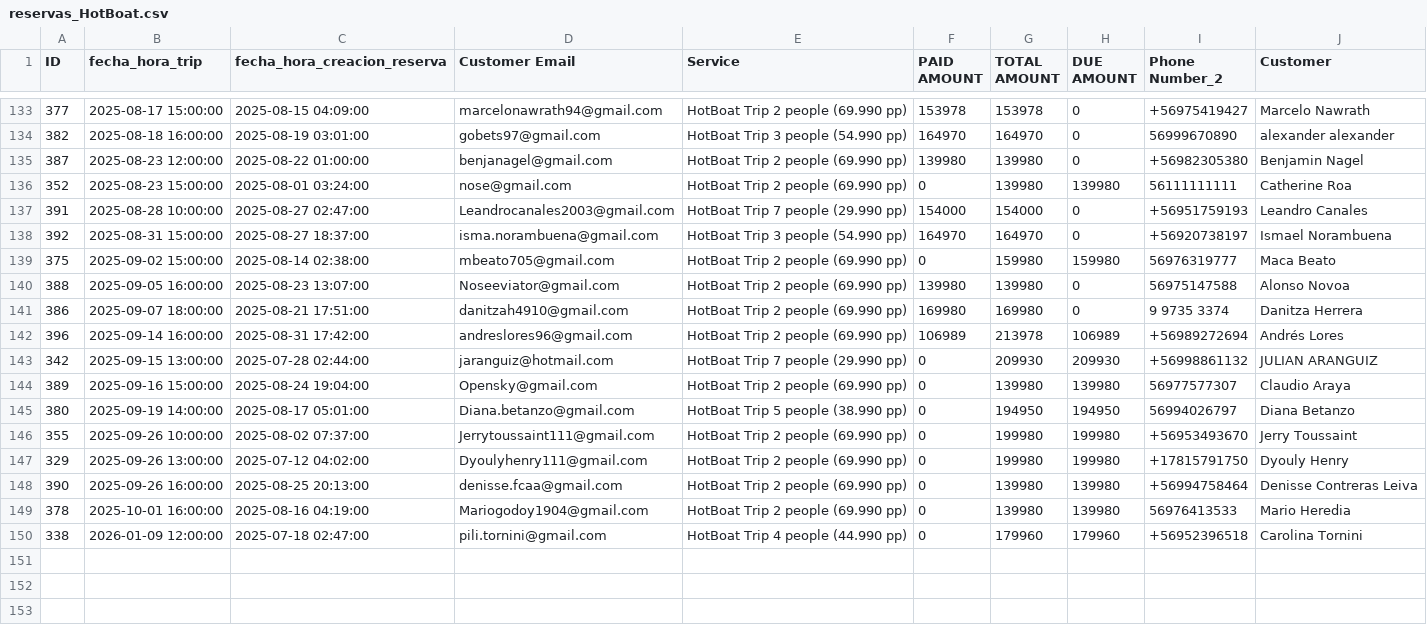
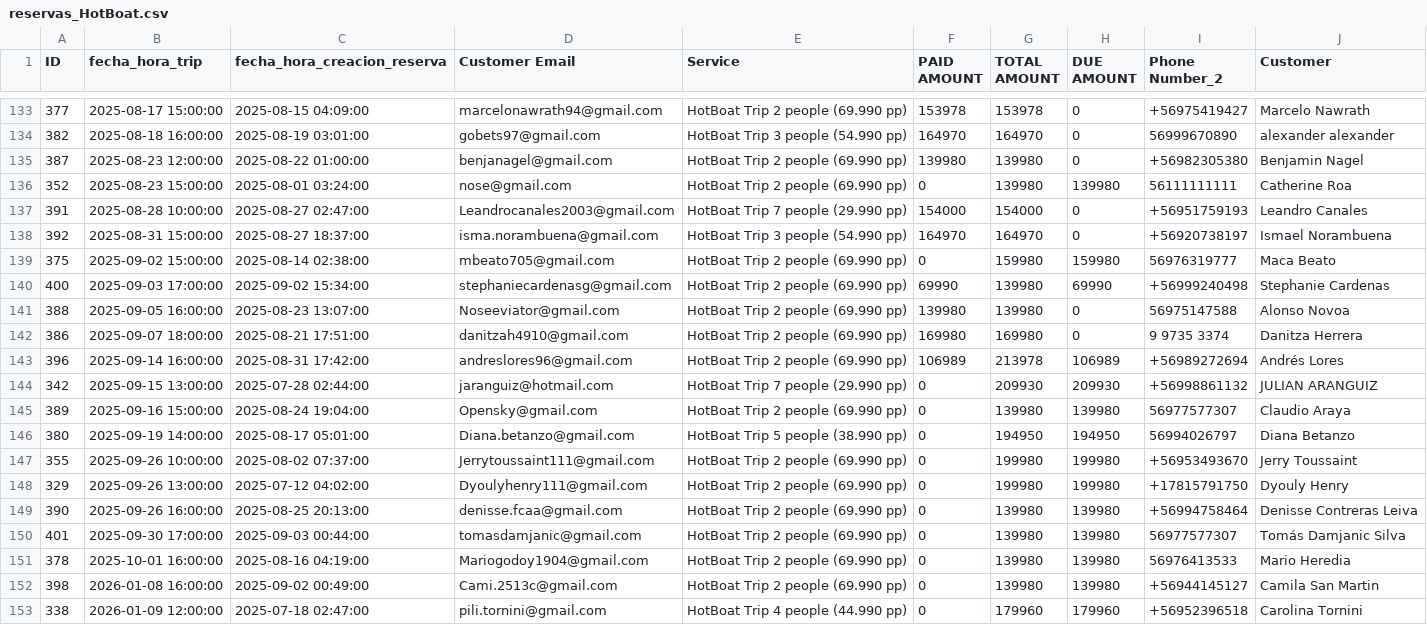
Before and after one commit to hotboat123/hotboat-dashboard, a CSV file: archivos_input/Archivos input reservas/reservas_HotBoat.csv, drawn as a sheet; only a part is shown, gaps mark what is left out; the diff names each change by its address in the sheet, - before the commit and + after, or states it on an @@ line.

```diff
--- a/archivos_input/Archivos input reservas/reservas_HotBoat.csv
+++ b/archivos_input/Archivos input reservas/reservas_HotBoat.csv
+row 140: 400 | 2025-09-03 17:00:00 | 2025-09-02 15:34:00 | stephaniecardenasg@gmail.com | HotBoat Trip 2 people (69.990 pp) | 69990 | 139980 | 69990 | +56999240498 | Stephanie Cardenas
+row 150: 401 | 2025-09-30 17:00:00 | 2025-09-03 00:44:00 | tomasdamjanic@gmail.com | HotBoat Trip 2 people (69.990 pp) | 0 | 139980 | 139980 | 56977577307 | Tomás Damjanic Silva
+row 152: 398 | 2026-01-08 16:00:00 | 2025-09-02 00:49:00 | Cami.2513c@gmail.com | HotBoat Trip 2 people (69.990 pp) | 0 | 139980 | 139980 | +56944145127 | Camila San Martin
```
Also changed, not shown: archivos_output/Utilidad operativa.csv, archivos_output/costos_operativos.csv, 14 other files.
